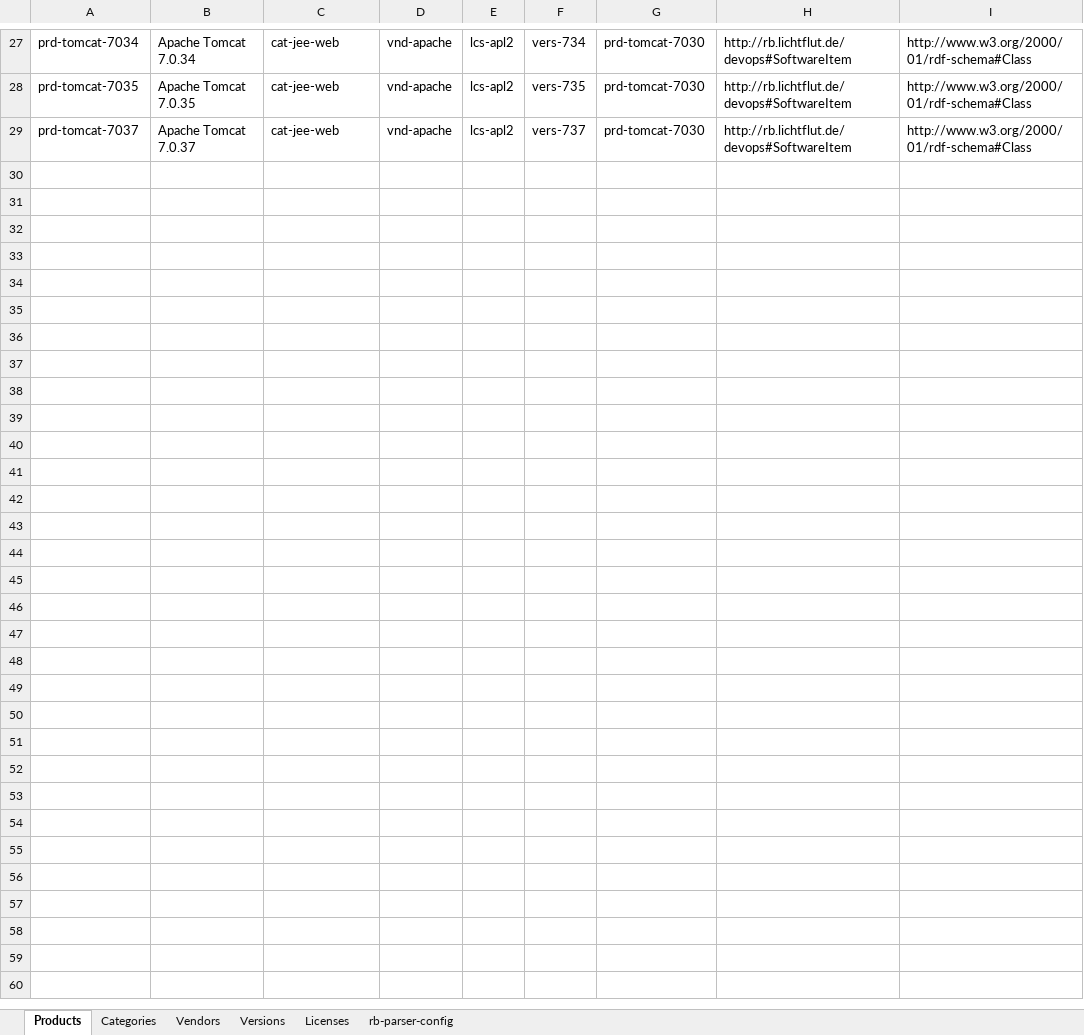
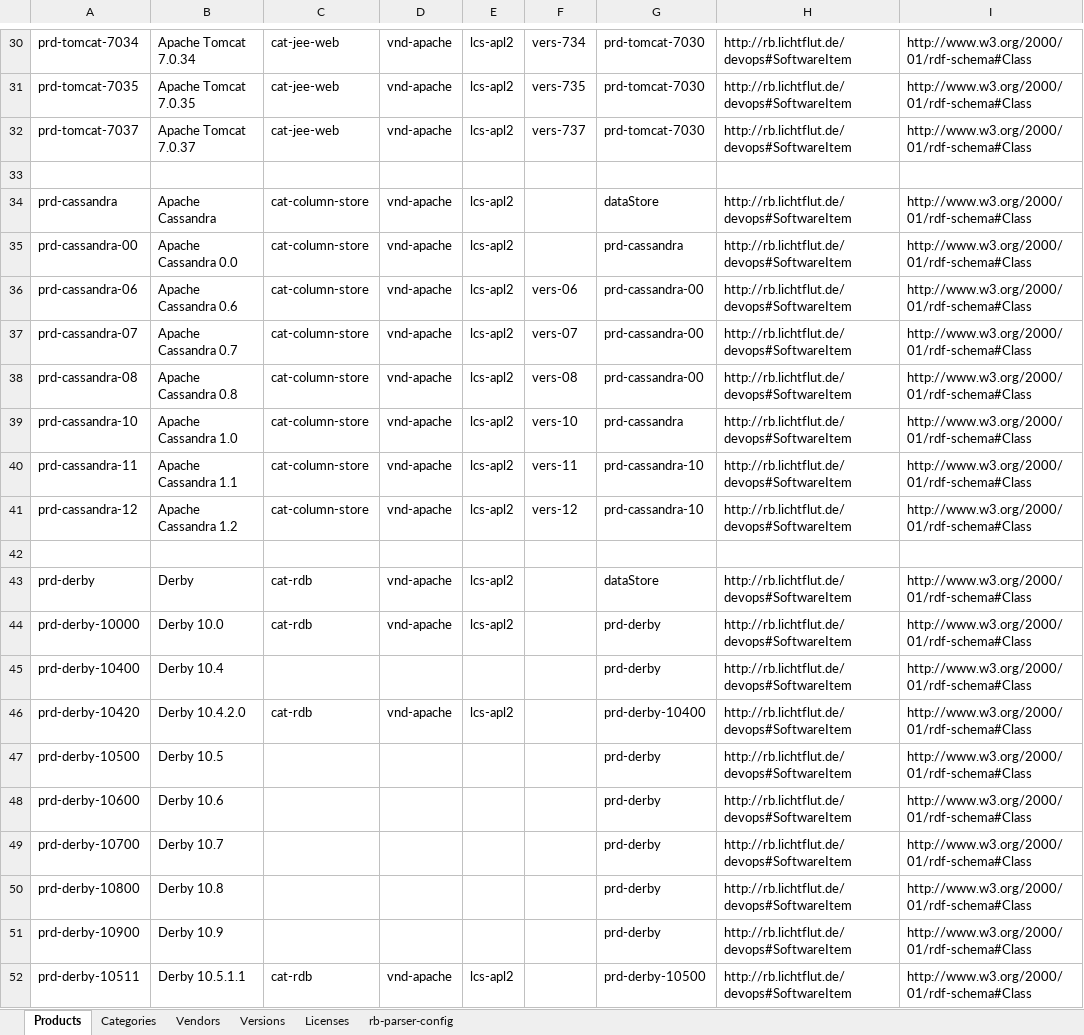
Before and after one commit to lichtflut/resource-hub, an Excel workbook: tools/src/main/resources/ITCatalog.xlsx, sheet Products, drawn as a sheet; only a part is shown, gaps mark what is left out; values as stored, in another font and other column widths than the file's, no borders; the diff covers the shown part only; the diff names each change by its address in the sheet, - before the commit and + after, or states it on an @@ line.

Commit message:
added QName recognition to excelParser

```diff
--- a/tools/src/main/resources/ITCatalog.xlsx (sheet Products)
+++ b/tools/src/main/resources/ITCatalog.xlsx (sheet Products)
+row 33: (empty)
+row 34: prd-cassandra | Apache Cassandra | cat-column-store | vnd-apache | lcs-apl2 |  | dataStore | http://rb.lichtflut.de/devops#SoftwareItem | http://www.w3.org/2000/01/rdf-schema#Class
+row 35: prd-cassandra-00 | Apache Cassandra 0.0 | cat-column-store | vnd-apache | lcs-apl2 |  | prd-cassandra | http://rb.lichtflut.de/devops#SoftwareItem | http://www.w3.org/2000/01/rdf-schema#Class
+row 36: prd-cassandra-06 | Apache Cassandra 0.6 | cat-column-store | vnd-apache | lcs-apl2 | vers-06 | prd-cassandra-00 | http://rb.lichtflut.de/devops#SoftwareItem | http://www.w3.org/2000/01/rdf-schema#Class
+row 37: prd-cassandra-07 | Apache Cassandra 0.7 | cat-column-store | vnd-apache | lcs-apl2 | vers-07 | prd-cassandra-00 | http://rb.lichtflut.de/devops#SoftwareItem | http://www.w3.org/2000/01/rdf-schema#Class
+row 38: prd-cassandra-08 | Apache Cassandra 0.8 | cat-column-store | vnd-apache | lcs-apl2 | vers-08 | prd-cassandra-00 | http://rb.lichtflut.de/devops#SoftwareItem | http://www.w3.org/2000/01/rdf-schema#Class
+row 39: prd-cassandra-10 | Apache Cassandra 1.0 | cat-column-store | vnd-apache | lcs-apl2 | vers-10 | prd-cassandra | http://rb.lichtflut.de/devops#SoftwareItem | http://www.w3.org/2000/01/rdf-schema#Class
+row 40: prd-cassandra-11 | Apache Cassandra 1.1 | cat-column-store | vnd-apache | lcs-apl2 | vers-11 | prd-cassandra-10 | http://rb.lichtflut.de/devops#SoftwareItem | http://www.w3.org/2000/01/rdf-schema#Class
+row 41: prd-cassandra-12 | Apache Cassandra 1.2 | cat-column-store | vnd-apache | lcs-apl2 | vers-12 | prd-cassandra-10 | http://rb.lichtflut.de/devops#SoftwareItem | http://www.w3.org/2000/01/rdf-schema#Class
+row 42: (empty)
+row 43: prd-derby | Derby | cat-rdb | vnd-apache | lcs-apl2 |  | dataStore | http://rb.lichtflut.de/devops#SoftwareItem | http://www.w3.org/2000/01/rdf-schema#Class
+row 44: prd-derby-10000 | Derby 10.0 | cat-rdb | vnd-apache | lcs-apl2 |  | prd-derby | http://rb.lichtflut.de/devops#SoftwareItem | http://www.w3.org/2000/01/rdf-schema#Class
+row 45: prd-derby-10400 | Derby 10.4 |  |  |  |  | prd-derby | http://rb.lichtflut.de/devops#SoftwareItem | http://www.w3.org/2000/01/rdf-schema#Class
+row 46: prd-derby-10420 | Derby 10.4.2.0 | cat-rdb | vnd-apache | lcs-apl2 |  | prd-derby-10400 | http://rb.lichtflut.de/devops#SoftwareItem | http://www.w3.org/2000/01/rdf-schema#Class
+row 47: prd-derby-10500 | Derby 10.5 |  |  |  |  | prd-derby | http://rb.lichtflut.de/devops#SoftwareItem | http://www.w3.org/2000/01/rdf-schema#Class
+row 48: prd-derby-10600 | Derby 10.6 |  |  |  |  | prd-derby | http://rb.lichtflut.de/devops#SoftwareItem | http://www.w3.org/2000/01/rdf-schema#Class
+row 49: prd-derby-10700 | Derby 10.7 |  |  |  |  | prd-derby | http://rb.lichtflut.de/devops#SoftwareItem | http://www.w3.org/2000/01/rdf-schema#Class
+row 50: prd-derby-10800 | Derby 10.8 |  |  |  |  | prd-derby | http://rb.lichtflut.de/devops#SoftwareItem | http://www.w3.org/2000/01/rdf-schema#Class
+row 51: prd-derby-10900 | Derby 10.9 |  |  |  |  | prd-derby | http://rb.lichtflut.de/devops#SoftwareItem | http://www.w3.org/2000/01/rdf-schema#Class
+row 52: prd-derby-10511 | Derby 10.5.1.1 | cat-rdb | vnd-apache | lcs-apl2 |  | prd-derby-10500 | http://rb.lichtflut.de/devops#SoftwareItem | http://www.w3.org/2000/01/rdf-schema#Class
```
Also changed, not shown: 31 added rows, 1 removed row and 4 edited cells elsewhere in this sheet, sheet Versions, sheet Vendors, sheet Licenses, sheet Categories, 5 other files.
